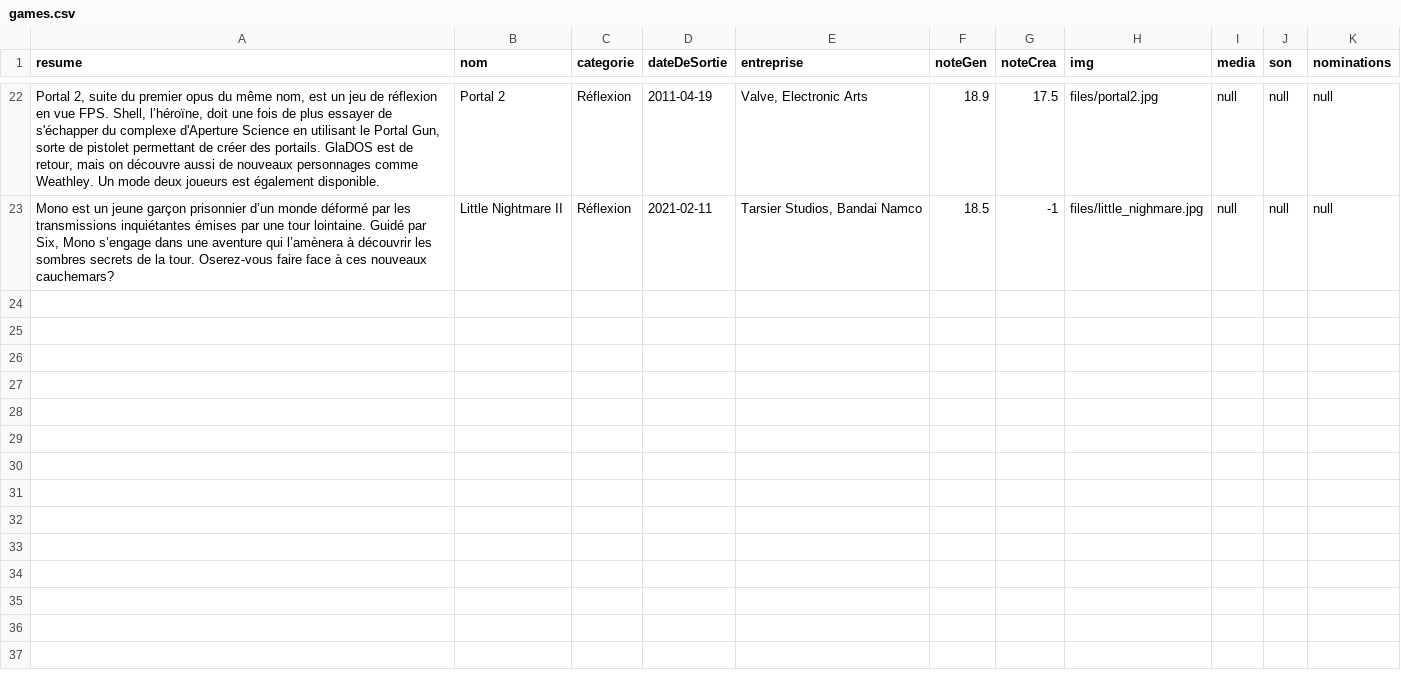
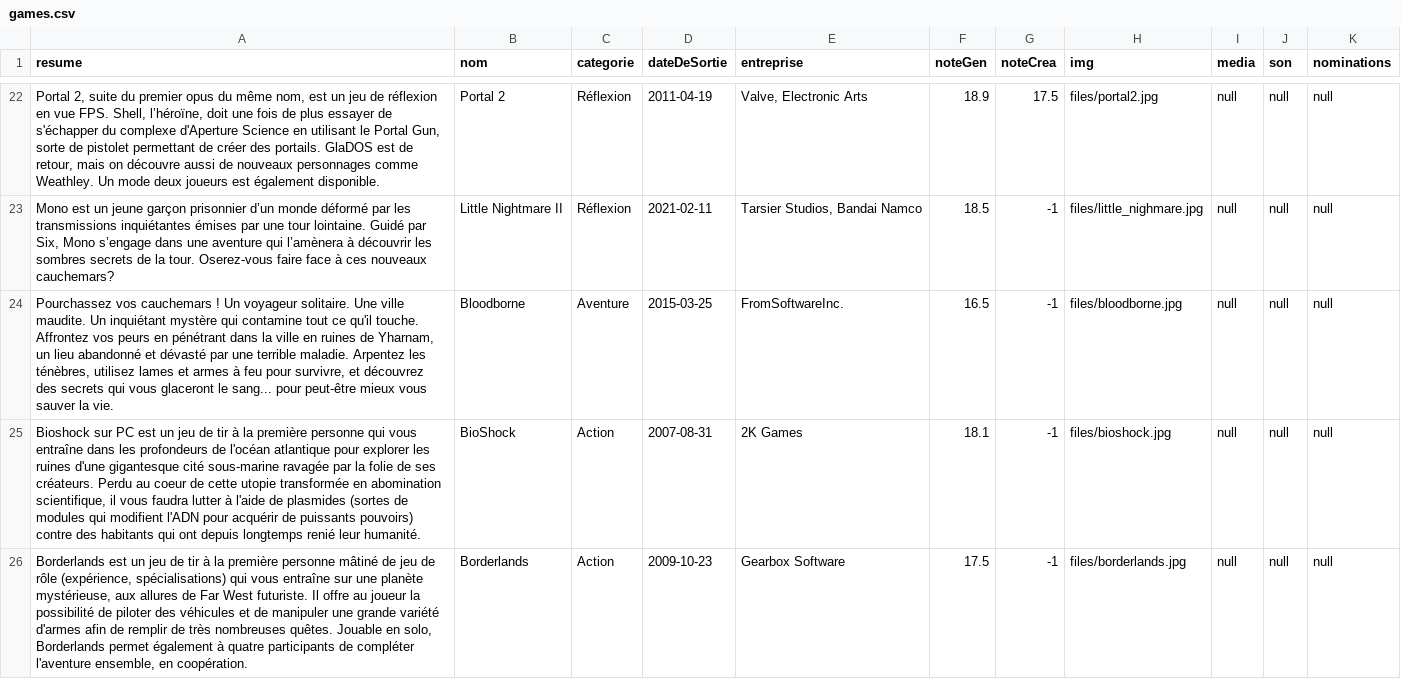
Before and after one commit to Kibanker/game-library, a CSV file: files/games.csv, drawn as a sheet; only a part is shown, gaps mark what is left out; the diff covers the shown part only; the diff names each change by its address in the sheet, - before the commit and + after, or states it on an @@ line.

Commit message:
ajout de jeux

```diff
--- a/files/games.csv
+++ b/files/games.csv
+row 24: Pourchassez vos cauchemars ! Un voyageur solitaire. Une ville maudite. Un inquiétant mystère qui contamine tout ce qu'il touche. Affrontez vos peurs en pénétrant dans la ville en ruines de Yharnam, un lieu abandonné et dévasté par une terrible maladie. Arpentez les ténèbres, utilisez lames et armes à feu pour survivre, et découvrez des secrets qui vous glaceront le sang... pour peut-être mieux vous sauver la vie. | Bloodborne | Aventure | 2015-03-25 | FromSoftwareInc. | 16.5 | -1 | files/bloodborne.jpg | null | null | null
+row 25: Bioshock sur PC est un jeu de tir à la première personne qui vous entraîne dans les profondeurs de l'océan atlantique pour explorer les ruines d'une gigantesque cité sous-marine ravagée par la folie de ses créateurs. Perdu au coeur de cette utopie transformée en abomination scientifique, il vous faudra lutter à l'aide de plasmides (sortes de modules qui modifient l'ADN pour acquérir de puissants pouvoirs) contre des habitants qui ont depuis longtemps renié leur humanité. | BioShock | Action | 2007-08-31 | 2K Games | 18.1 | -1 | files/bioshock.jpg | null | null | null
+row 26: Borderlands est un jeu de tir à la première personne mâtiné de jeu de rôle (expérience, spécialisations) qui vous entraîne sur une planète mystérieuse, aux allures de Far West futuriste. Il offre au joueur la possibilité de piloter des véhicules et de manipuler une grande variété d'armes afin de remplir de très nombreuses quêtes. Jouable en solo, Borderlands permet également à quatre participants de compléter l'aventure ensemble, en coopération. | Borderlands | Action | 2009-10-23 | Gearbox Software | 17.5 | -1 | files/borderlands.jpg | null | null | null
```
Also changed, not shown: 3 added rows and 1 edited cell elsewhere in this file.
